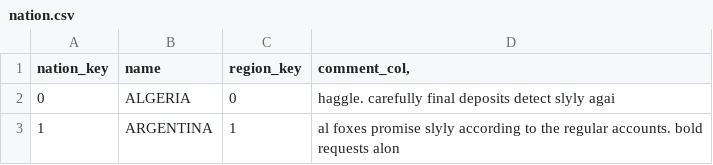
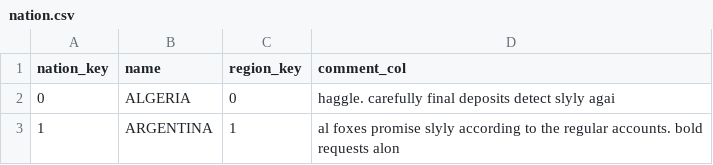
Before and after one commit to ldsands/parquet-compatibility, a CSV file: Original_Data/nation.csv, drawn as a sheet; only a part is shown.

Commit message:
corrected all of the excel comma issues (i'll never use excel for this again!)

```diff
--- a/Original_Data/nation.csv
+++ b/Original_Data/nation.csv
@@ -1,2 +1,2 @@
-nation_key|name|region_key|comment_col,
+nation_key|name|region_key|comment_col
 0|ALGERIA|0| haggle. carefully final deposits detect slyly agai
```
Also changed, not shown: 4 other files.
